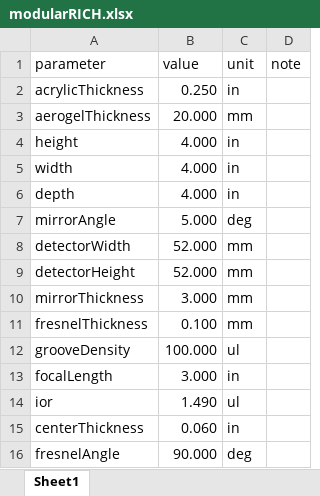
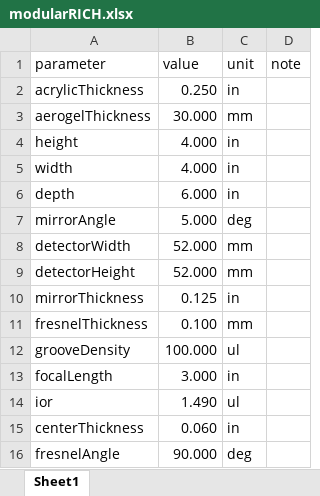
Before and after one commit to modularRICH/modularRICH, an Excel workbook: modularRICH.xlsx, sheet Sheet1, drawn as a sheet; only a part is shown; values as stored, in another font and other column widths than the file's, no borders; the diff names each change by its address in the sheet, - before the commit and + after, or states it on an @@ line.

```diff
--- a/modularRICH.xlsx (sheet Sheet1)
+++ b/modularRICH.xlsx (sheet Sheet1)
-B3 (value): 20.000
+B3 (value): 30.000
-B6 (value): 4.000
+B6 (value): 6.000
-B10 (value): 3.000
+B10 (value): 0.125
-C10 (unit): mm
+C10 (unit): in
```
Also changed, not shown: 23 other files.
